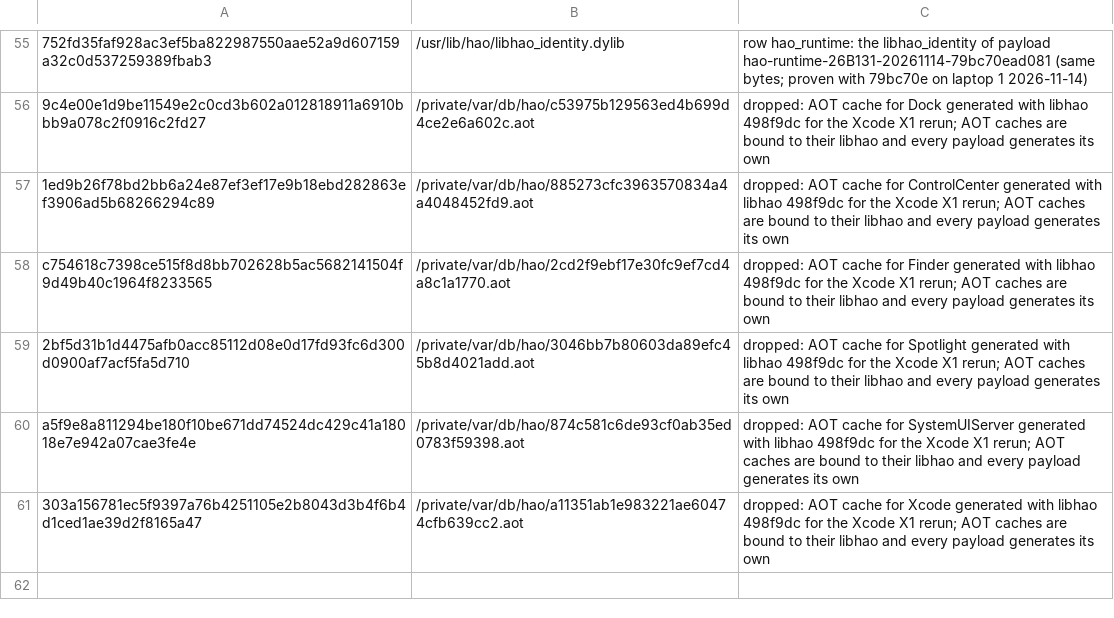
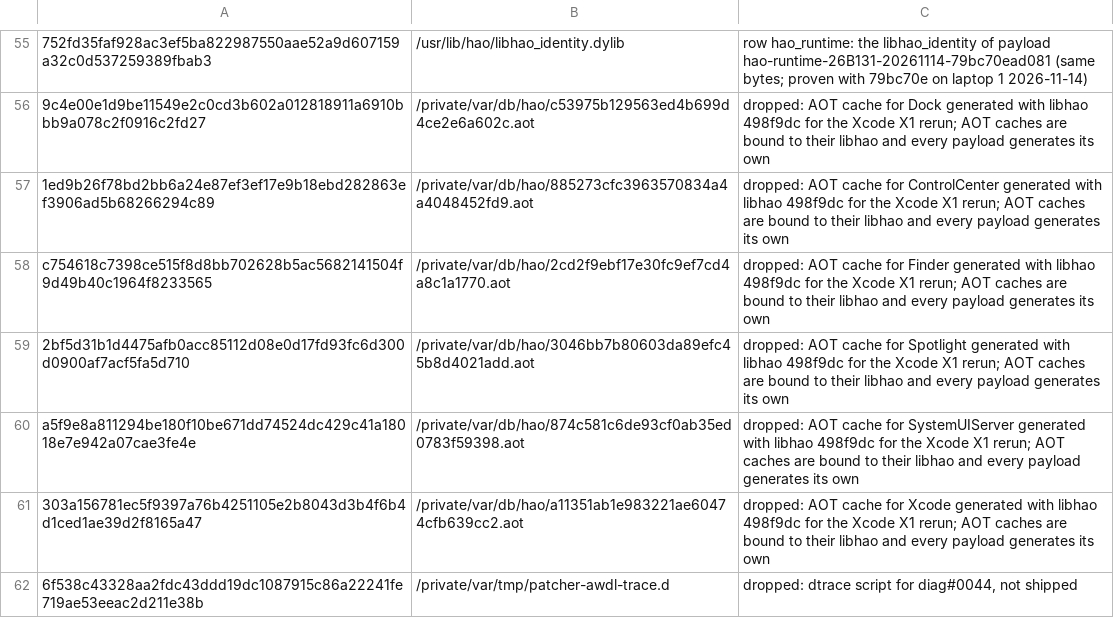
Before and after one commit to henriquejsza/hao-patcher, a TSV file: pipeline/live-swaps.tsv, drawn as a sheet; only a part is shown, gaps mark what is left out; the diff names each change by its address in the sheet, - before the commit and + after, or states it on an @@ line.

Commit message:
live-swaps: drop the AWDL trace script
A dtrace script copied to the test machine for diag#0044; not shipped.

Tested: swaps.py check no longer lists it.

```diff
--- a/pipeline/live-swaps.tsv
+++ b/pipeline/live-swaps.tsv
+row 62: 6f538c43328aa2fdc43ddd19dc1087915c86a22241fe719ae53eeac2d211e38b | /private/var/tmp/patcher-awdl-trace.d | dropped: dtrace script for diag#0044, not shipped
```
